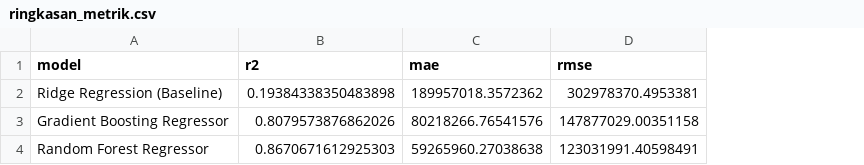
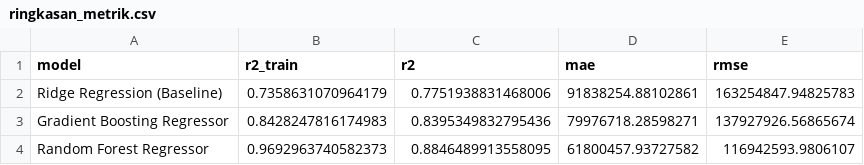
Before and after one commit to Nugikku/opensourcecode-prediksi-harga-mobil-bekas-olx-indonesia, a CSV file: output_gambar_pelatihan_20-09-2026/ringkasan_metrik.csv, drawn as a sheet; addresses are those after the commit; the diff names each change by its address in the sheet, - before the commit and + after, or states it on an @@ line.

Commit message:
pelatihan ketat dari pengembangan baru

```diff
--- a/output_gambar_pelatihan_20-09-2026/ringkasan_metrik.csv
+++ b/output_gambar_pelatihan_20-09-2026/ringkasan_metrik.csv
+column B (r2_train), rows 2-4: 0.7358631070964179 | 0.8428247816174983 | 0.9692963740582373
-C2 (r2): 0.19384338350483898
+C2 (r2): 0.7751938831468006
-D2 (mae): 189957018.3572362
+D2 (mae): 91838254.88102861
-E2 (rmse): 302978370.4953381
+E2 (rmse): 163254847.94825783
-C3 (r2): 0.8079573876862026
+C3 (r2): 0.8395349832795436
-D3 (mae): 80218266.76541576
+D3 (mae): 79976718.28598271
-E3 (rmse): 147877029.00351158
+E3 (rmse): 137927926.56865674
-C4 (r2): 0.8670671612925303
+C4 (r2): 0.8846489913558095
-D4 (mae): 59265960.27038638
+D4 (mae): 61800457.93727582
-E4 (rmse): 123031991.40598491
+E4 (rmse): 116942593.9806107
```
Also changed, not shown: 8 other files.
